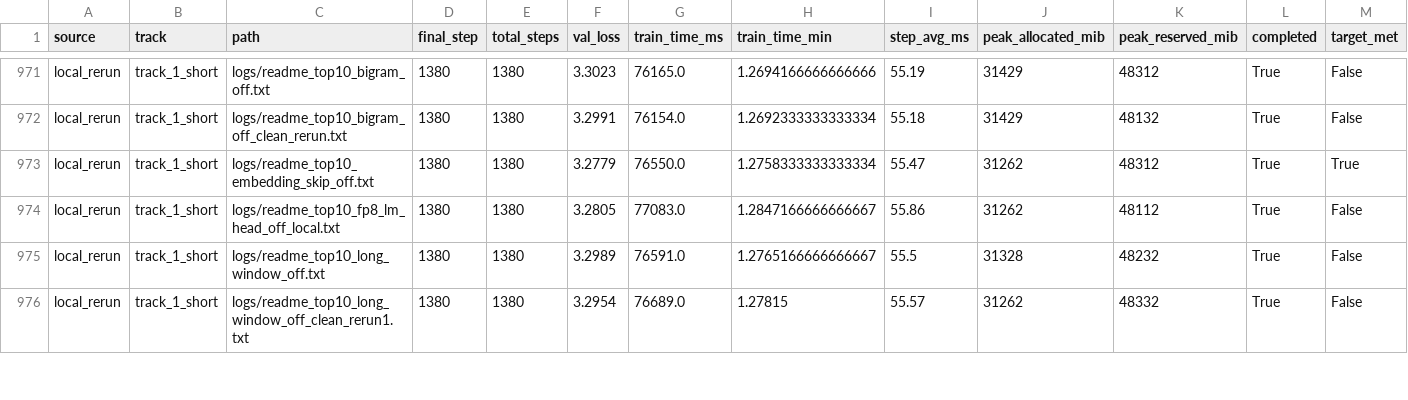
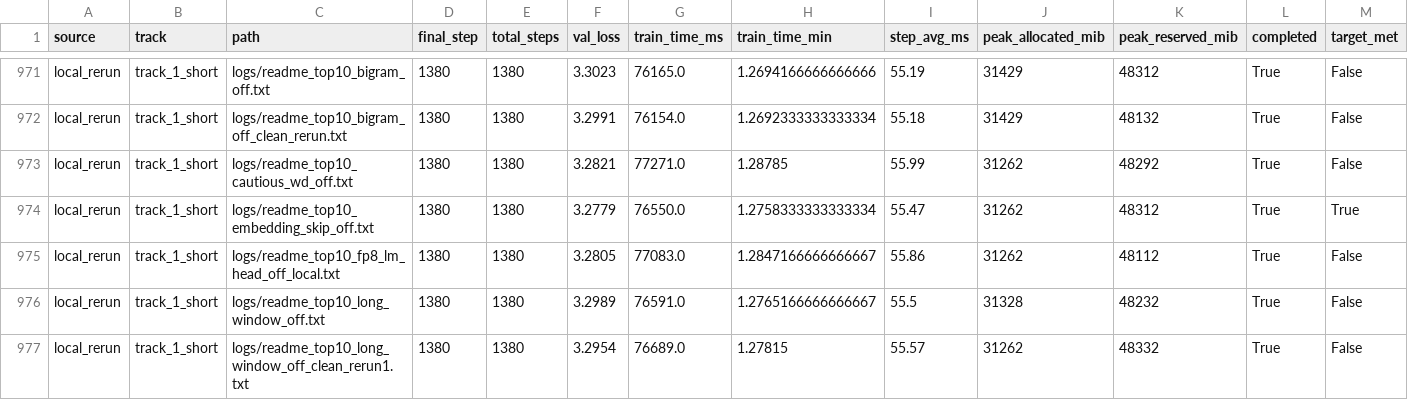
Before and after one commit to novitalabs/modded-nanogpt, a CSV file: experiments/results/log_results.csv, drawn as a sheet; only a part is shown, gaps mark what is left out; the diff names each change by its address in the sheet, - before the commit and + after, or states it on an @@ line.

```diff
--- a/experiments/results/log_results.csv
+++ b/experiments/results/log_results.csv
+row 973: local_rerun | track_1_short | logs/readme_top10_cautious_wd_off.txt | 1380 | 1380 | 3.2821 | 77271.0 | 1.28785 | 55.99 | 31262 | 48292 | True | False
```
Also changed, not shown: experiments/results/local_reruns.csv, experiments/results/readme_top10_ablation_results.csv, 4 other files.
